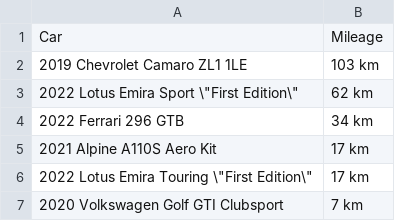
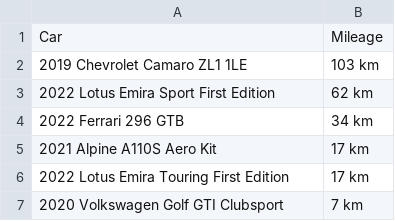
Before and after one commit to DieSpurMann/DieSpurCode, a CSV file: CSV/ACECarHistory.csv, drawn as a sheet.

Commit message:
Update ACECarHistory.csv

```diff
--- a/CSV/ACECarHistory.csv
+++ b/CSV/ACECarHistory.csv
@@ -2,6 +2,6 @@ Car                                     , Mileage
 2019 Chevrolet Camaro ZL1 1LE           , 103 km
-2022 Lotus Emira Sport \"First Edition\"  , 62 km
+2022 Lotus Emira Sport First Edition    , 62 km
 2022 Ferrari 296 GTB                    , 34 km
 2021 Alpine A110S Aero Kit              , 17 km
-2022 Lotus Emira Touring \"First Edition\", 17 km
+2022 Lotus Emira Touring First Edition  , 17 km
 2020 Volkswagen Golf GTI Clubsport      , 7 km
```
